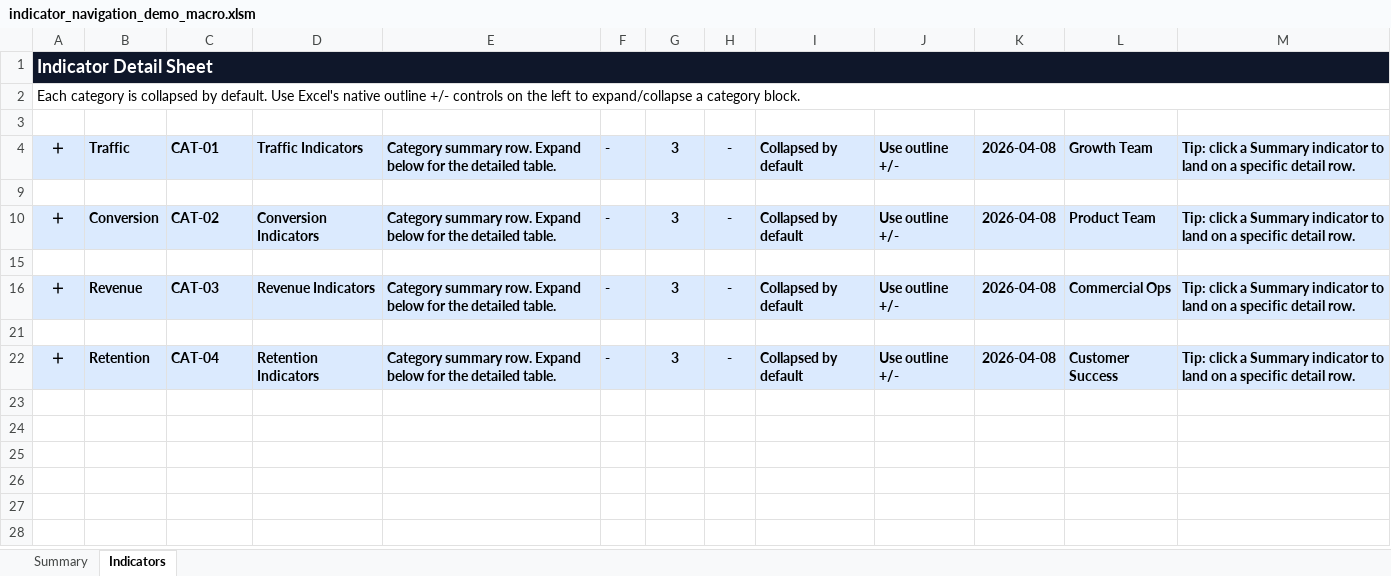
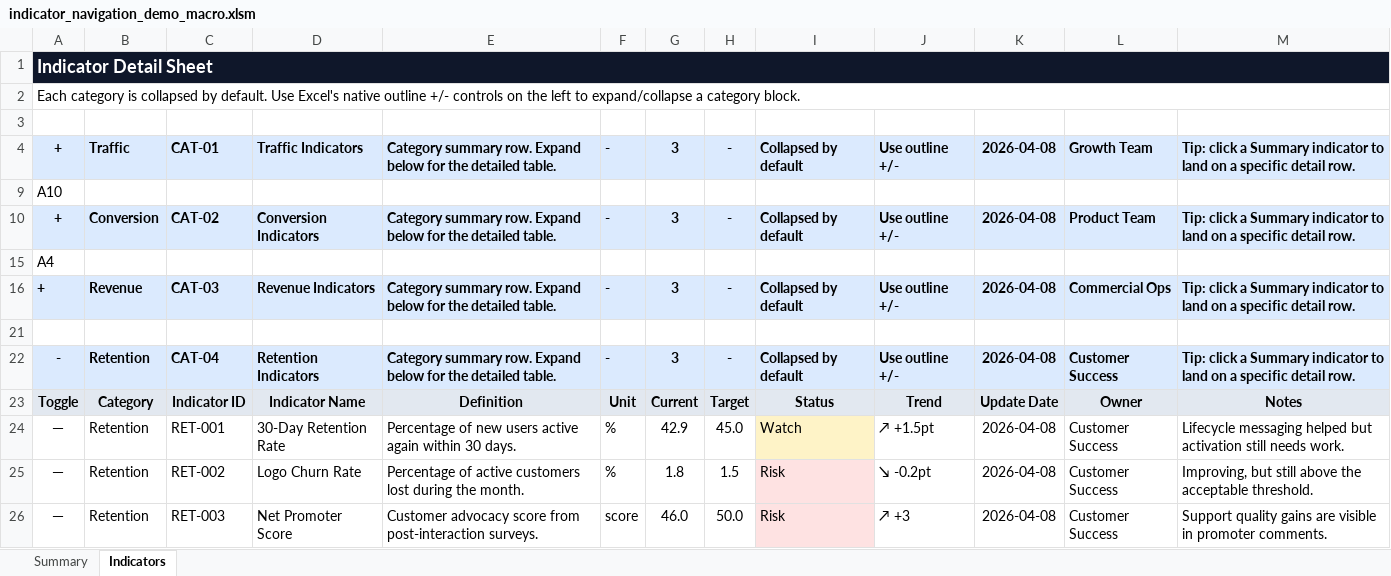
Before and after one commit to kelvinjason/excel-indicator-nav-collapse-demo, an Excel workbook: indicator_navigation_demo_macro.xlsm, sheet Indicators, drawn as a sheet; values as stored, in another font and other column widths than the file's, no borders; table styles not drawn; removed rows and columns are numbered as before the commit, all else as after; the diff names each change by its address in the sheet, - before the commit and + after, or states it on an @@ line.

Commit message:
Fix VBA syntax issue in macro workbook

```diff
--- a/indicator_navigation_demo_macro.xlsm (sheet Indicators)
+++ b/indicator_navigation_demo_macro.xlsm (sheet Indicators)
-A4: ＋
+A4: +
+row 9: A10
+row 10: + | Conversion | CAT-02 | Conversion Indicators | Category summary row. Expand below for the detailed table. | - | 3 | - | Collapsed by default | Use outline +/- | 2026-04-08 | Product Team | Tip: click a Summary indicator to land on a specific detail row.
+row 15: A4
+row 16: + | Revenue | CAT-03 | Revenue Indicators | Category summary row. Expand below for the detailed table. | - | 3 | - | Collapsed by default | Use outline +/- | 2026-04-08 | Commercial Ops | Tip: click a Summary indicator to land on a specific detail row.
-row 10: ＋ | Conversion | CAT-02 | Conversion Indicators | Category summary row. Expand below for the detailed table. | - | 3 | - | Collapsed by default | Use outline +/- | 2026-04-08 | Product Team | Tip: click a Summary indicator to land on a specific detail row.
-row 15: (empty)
-row 16: ＋ | Revenue | CAT-03 | Revenue Indicators | Category summary row. Expand below for the detailed table. | - | 3 | - | Collapsed by default | Use outline +/- | 2026-04-08 | Commercial Ops | Tip: click a Summary indicator to land on a specific detail row.
-row 21: (empty)
-A22: ＋
+A22: -
+row 23: Toggle | Category | Indicator ID | Indicator Name | Definition | Unit | Current | Target | Status | Trend | Update Date | Owner | Notes
@@ row 24 unhidden: － | Retention | RET-001 | 30-Day Retention Rate | Percentage of new users active again within 30 days. | % | 42.9 | 45.0 | Watch | ↗ +1.5pt | 2026-04-08 | Customer Success | Lifecycle messaging helped but activation still needs work. @@
@@ row 25 unhidden: － | Retention | RET-002 | Logo Churn Rate | Percentage of active customers lost during the month. | % | 1.8 | 1.5 | Risk | ↘ -0.2pt | 2026-04-08 | Customer Success | Improving, but still above the acceptable threshold. @@
@@ row 26 unhidden: － | Retention | RET-003 | Net Promoter Score | Customer advocacy score from post-interaction surveys. | score | 46.0 | 50.0 | Risk | ↗ +3 | 2026-04-08 | Customer Success | Support quality gains are visible in promoter comments. @@
```
